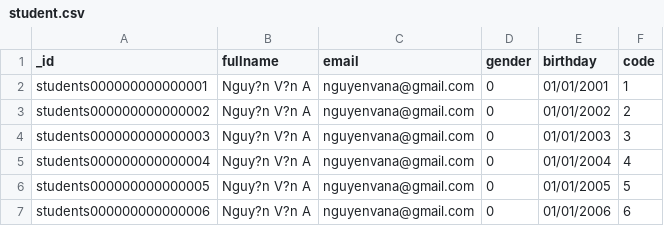
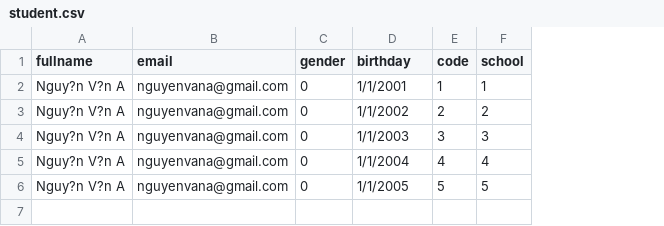
Before and after one commit to thuan2172001/contribution-management, a CSV file: app/seed-data/data/student.csv, drawn as a sheet; removed rows and columns are numbered as before the commit, all else as after; the diff names each change by its address in the sheet, - before the commit and + after, or states it on an @@ line.

Commit message:
feat: add school for student

```diff
--- a/app/seed-data/data/student.csv
+++ b/app/seed-data/data/student.csv
-column A (_id), rows 2-6: students000000000000001 | students000000000000002 | students000000000000003 | students000000000000004 | students000000000000005
+column F (school), rows 2-6: 1 | 2 | 3 | 4 | 5
-D2 (birthday): 01/01/2001
+D2 (birthday): 1/1/2001
-D3 (birthday): 01/01/2002
+D3 (birthday): 1/1/2002
-D4 (birthday): 01/01/2003
+D4 (birthday): 1/1/2003
-D5 (birthday): 01/01/2004
+D5 (birthday): 1/1/2004
-D6 (birthday): 01/01/2005
+D6 (birthday): 1/1/2005
-row 7: students000000000000006 | Nguy?n V?n A | nguyenvana@gmail.com | 0 | 01/01/2006 | 6
```
Also changed, not shown: app/seed-data/data/school.csv, 7 other files.
